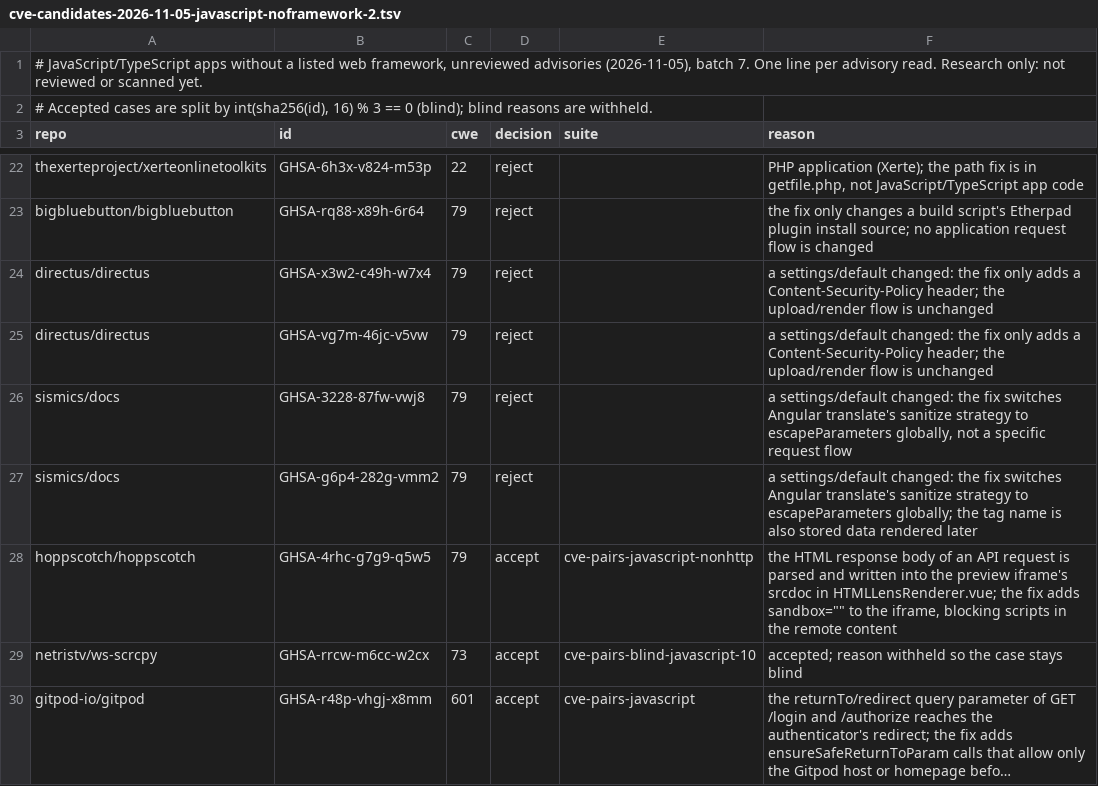
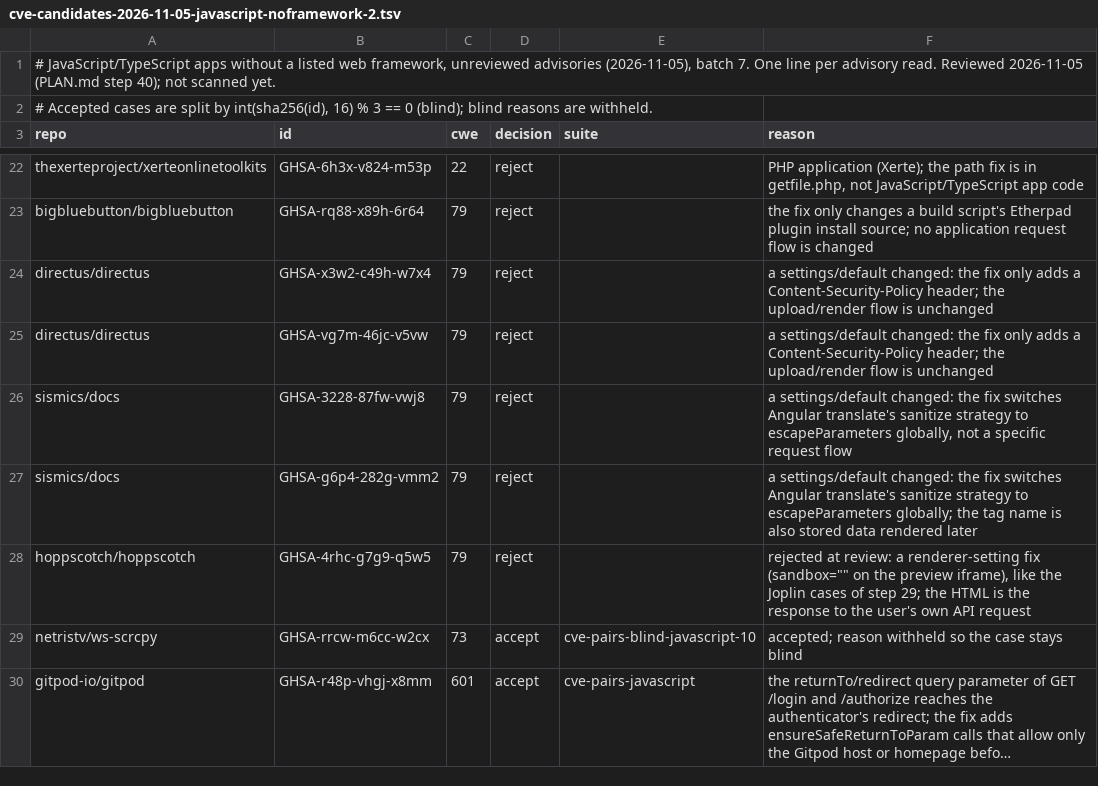
Before and after one commit to shwan-ps5/codewatch, a TSV file: benchmarks/cve-candidates-2026-11-05-javascript-noframework-2.tsv, drawn as a sheet; only a part is shown, gaps mark what is left out; long unchanged cells end in ….

```diff
--- a/benchmarks/cve-candidates-2026-11-05-javascript-noframework-2.tsv
+++ b/benchmarks/cve-candidates-2026-11-05-javascript-noframework-2.tsv
@@ -1,2 +1,2 @@
-# JavaScript/TypeScript apps without a listed web framework, unreviewed advisories (2026-11-05), batch 7. One line per advisory read. Research only: not reviewed or scanned yet.
+# JavaScript/TypeScript apps without a listed web framework, unreviewed advisories (2026-11-05), batch 7. One line per advisory read. Reviewed 2026-11-05 (PLAN.md step 40); not scanned yet.
 # Accepted cases are split by int(sha256(id), 16) % 3 == 0 (blind); blind reasons are withheld.
@@ -27,3 +27,3 @@ sismics/docs	GHSA-3228-87fw-vwj8	79	reject		a settings/default changed: the fix
 sismics/docs	GHSA-g6p4-282g-vmm2	79	reject		a settings/default changed: the fix switches Angular translate's sanitize strategy to escapeParameters globally; the tag name is also stored data rendered later
-hoppscotch/hoppscotch	GHSA-4rhc-g7g9-q5w5	79	accept	cve-pairs-javascript-nonhttp	the HTML response body of an API request is parsed and written into the preview iframe's srcdoc in HTMLLensRenderer.vue; the fix adds sandbox="" to the iframe, blocking scripts in the remote content
+hoppscotch/hoppscotch	GHSA-4rhc-g7g9-q5w5	79	reject		rejected at review: a renderer-setting fix (sandbox="" on the preview iframe), like the Joplin cases of step 29; the HTML is the response to the user's own API request
 netristv/ws-scrcpy	GHSA-rrcw-m6cc-w2cx	73	accept	cve-pairs-blind-javascript-10	accepted; reason withheld so the case stays blind
```
Also changed, not shown: benchmarks/cve-candidates-2026-11-04-javascript-noframework-5.tsv, benchmarks/cve-candidates-2026-11-05-javascript-noframework.tsv, 9 other files.
